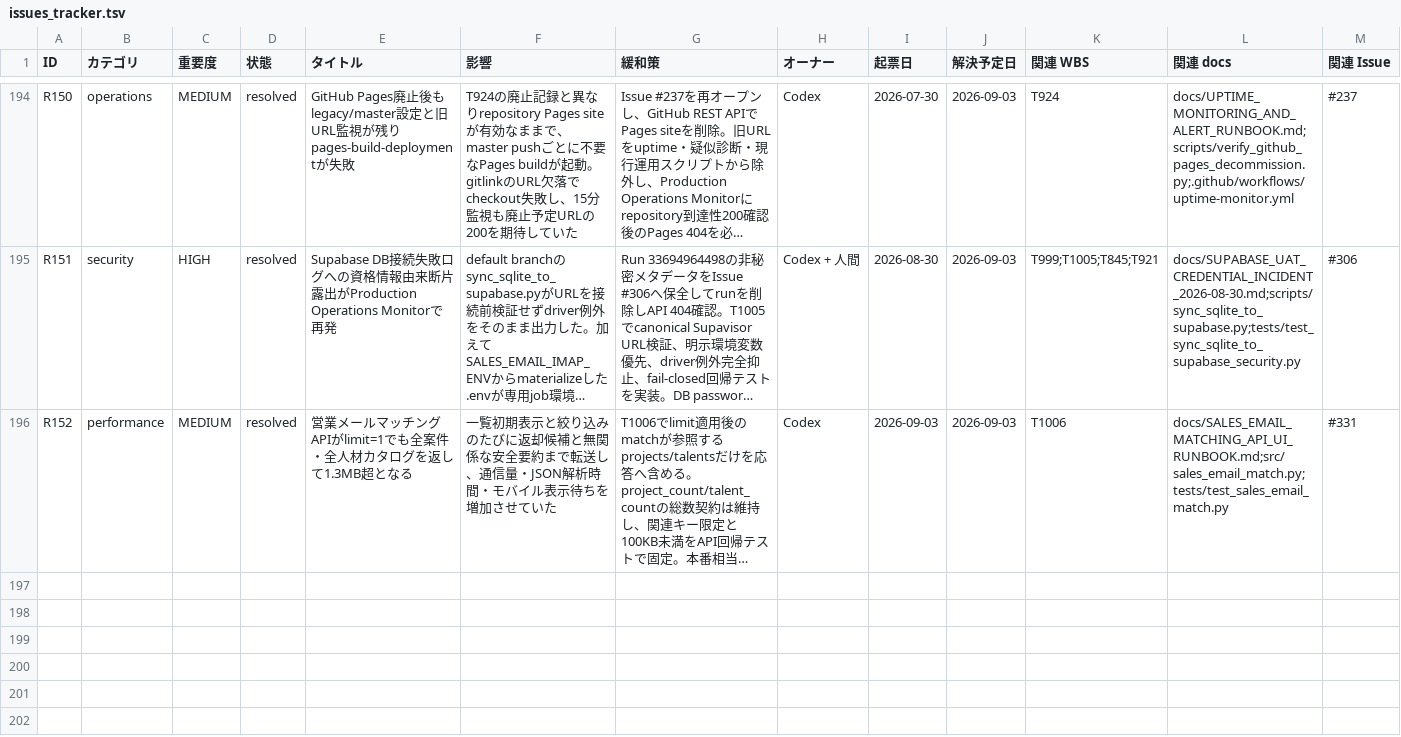
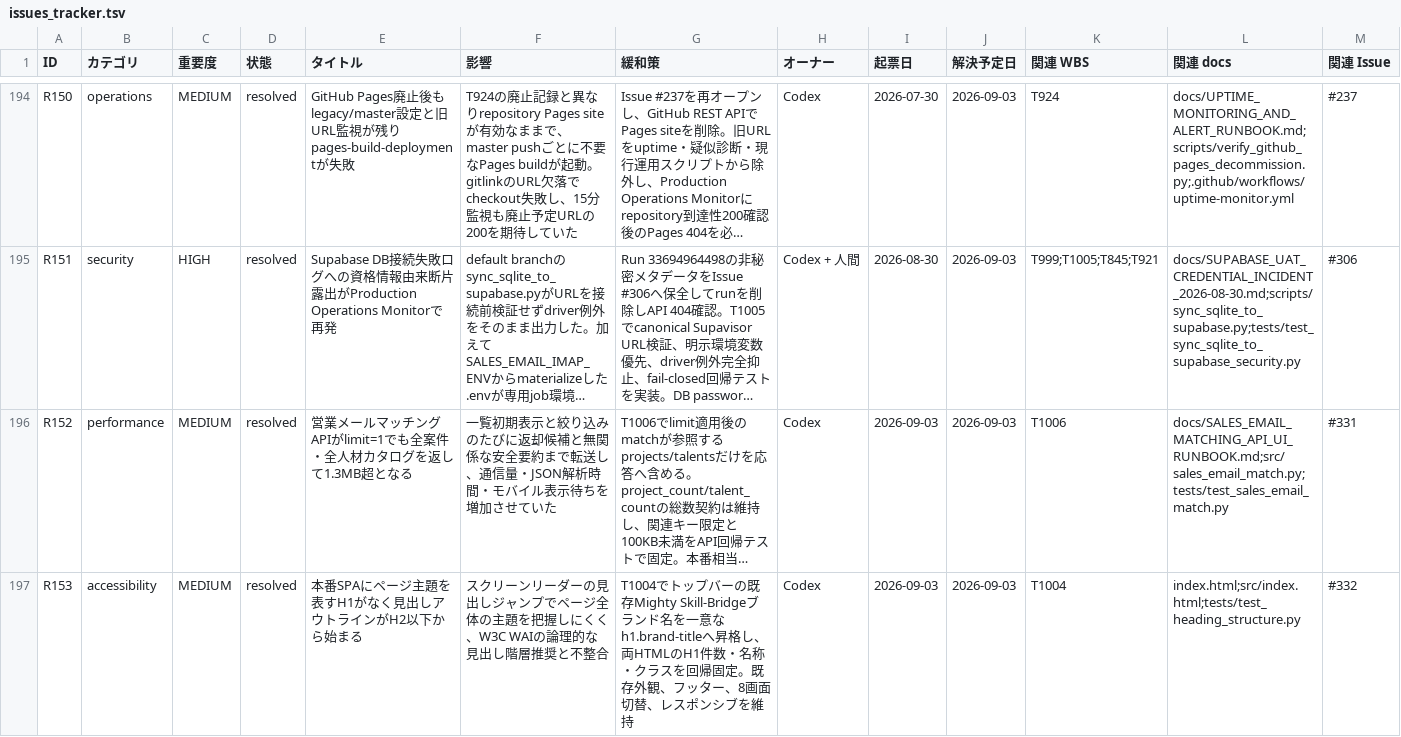
Before and after one commit to kanta13jp1/mighty-link-ai-connect, a TSV file: data/issues_tracker.tsv, drawn as a sheet; only a part is shown, gaps mark what is left out; long unchanged cells end in …; rows hold the shown columns only; the diff names each change by its address in the sheet, - before the commit and + after, or states it on an @@ line.

Commit message:
fix: add accessible page heading

```diff
--- a/data/issues_tracker.tsv
+++ b/data/issues_tracker.tsv
+row 197: R153 | accessibility | MEDIUM | resolved | 本番SPAにページ主題を表すH1がなく見出しアウトラインがH2以下から始まる | スクリーンリーダーの見出しジャンプでページ全体の主題を把握しにくく、W3C WAIの論理的な見出し階層推奨と不整合 | T1004でトップバーの既存Mighty Skill-Bridgeブランド名を一意なh1.brand-titleへ昇格し、両HTMLのH1件数・名称・クラスを回帰固定。既存外観、フッター、8画面切替、レスポンシブを維持 | Codex | 2026-09-03 | 2026-09-03 | T1004 | index.html;src/index.html;tests/test_heading_structure.py | #332
```
Also changed, not shown: data/WBS.tsv, data/release_go_no_go_criteria.tsv, 27 other files.
